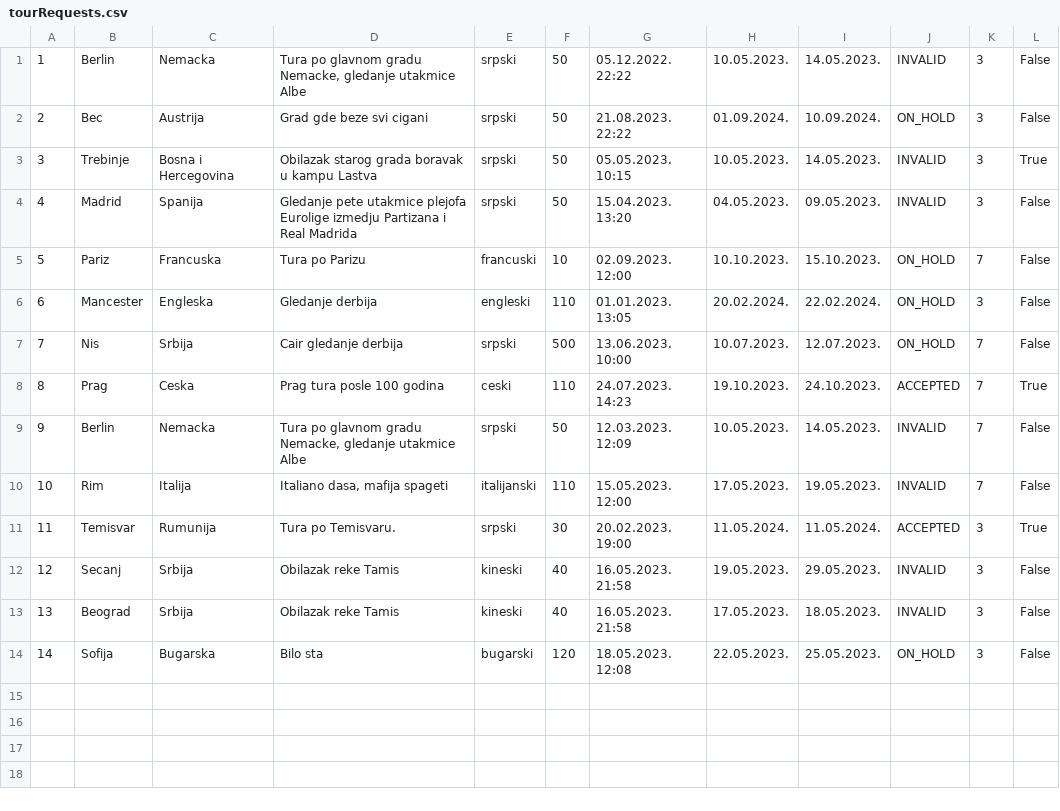
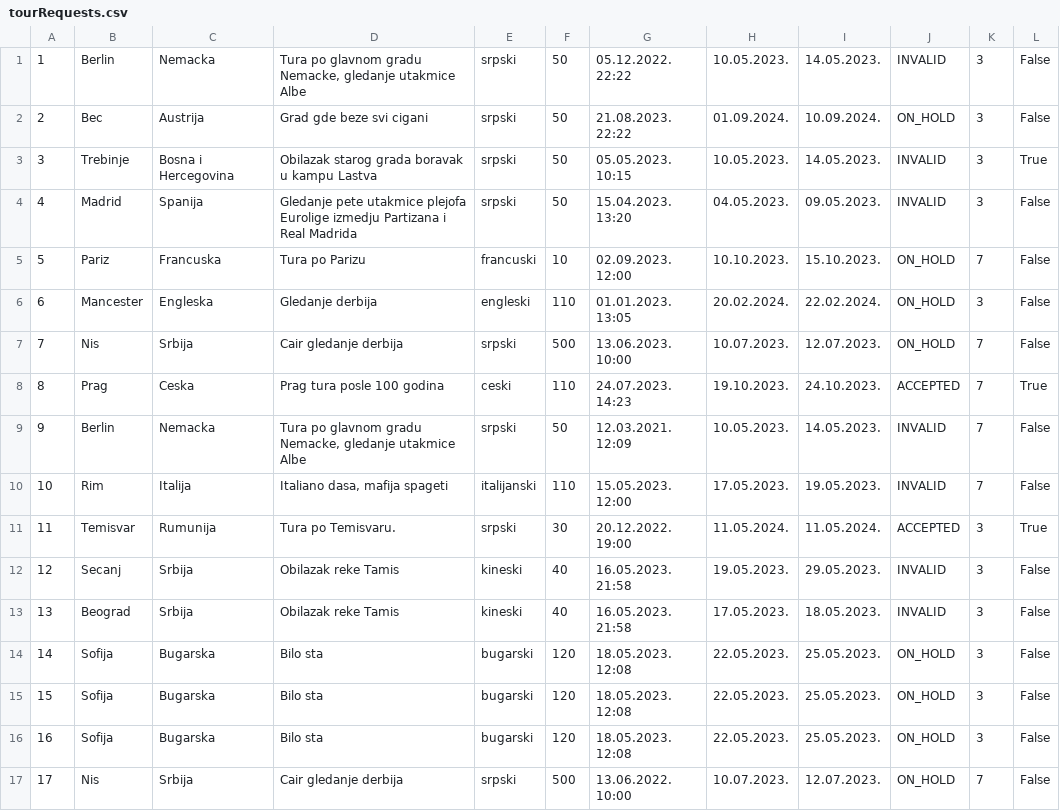
Before and after one commit to uslje13/turisticka-agencija, a CSV file: TravelAgency/Resources/Data/tourRequests.csv, drawn as a sheet.

Commit message:
Finished request stats

```diff
--- a/TravelAgency/Resources/Data/tourRequests.csv
+++ b/TravelAgency/Resources/Data/tourRequests.csv
@@ -8,5 +8,5 @@
 8|Prag|Ceska|Prag tura posle 100 godina|ceski|110|24.07.2023. 14:23|19.10.2023.|24.10.2023.|ACCEPTED|7|True
-9|Berlin|Nemacka|Tura po glavnom gradu Nemacke, gledanje utakmice Albe|srpski|50|12.03.2023. 12:09|10.05.2023.|14.05.2023.|INVALID|7|False
+9|Berlin|Nemacka|Tura po glavnom gradu Nemacke, gledanje utakmice Albe|srpski|50|12.03.2021. 12:09|10.05.2023.|14.05.2023.|INVALID|7|False
 10|Rim|Italija|Italiano dasa, mafija spageti|italijanski|110|15.05.2023. 12:00|17.05.2023.|19.05.2023.|INVALID|7|False
-11|Temisvar|Rumunija|Tura po Temisvaru.|srpski|30|20.02.2023. 19:00|11.05.2024.|11.05.2024.|ACCEPTED|3|True
+11|Temisvar|Rumunija|Tura po Temisvaru.|srpski|30|20.12.2022. 19:00|11.05.2024.|11.05.2024.|ACCEPTED|3|True
 12|Secanj|Srbija|Obilazak reke Tamis|kineski|40|16.05.2023. 21:58|19.05.2023.|29.05.2023.|INVALID|3|False
@@ -14 +14,4 @@
 14|Sofija|Bugarska|Bilo sta|bugarski|120|18.05.2023. 12:08|22.05.2023.|25.05.2023.|ON_HOLD|3|False
+15|Sofija|Bugarska|Bilo sta|bugarski|120|18.05.2023. 12:08|22.05.2023.|25.05.2023.|ON_HOLD|3|False
+16|Sofija|Bugarska|Bilo sta|bugarski|120|18.05.2023. 12:08|22.05.2023.|25.05.2023.|ON_HOLD|3|False
+17|Nis|Srbija|Cair gledanje derbija|srpski|500|13.06.2022. 10:00|10.07.2023.|12.07.2023.|ON_HOLD|7|False
```
Also changed, not shown: TravelAgency/Resources/Data/appointments.csv, TravelAgency/Resources/Data/checkpoints.csv, 21 other files.
